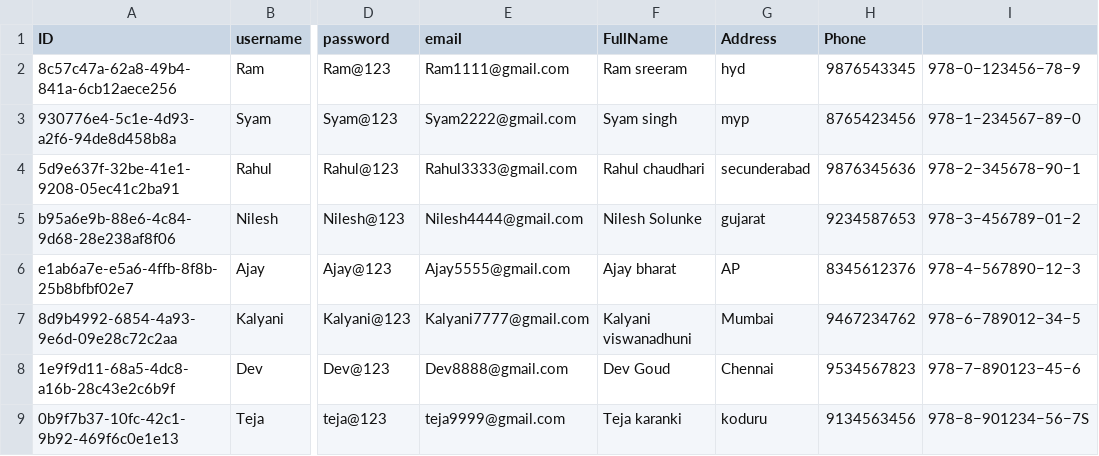
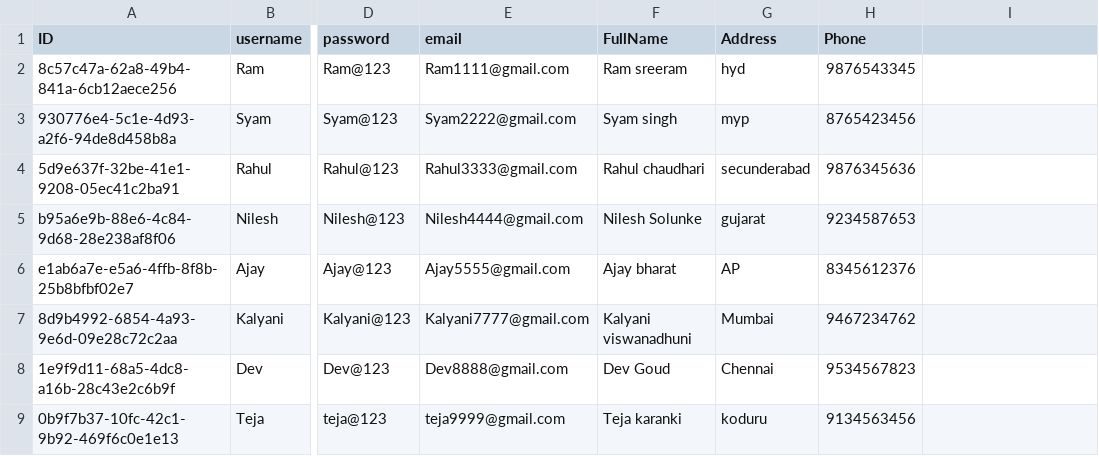
Before and after one commit to Vkalyanii/CentralLibraryApplication, a CSV file: db/data/Book.details-User.csv, drawn as a sheet; only a part is shown, gaps mark what is left out; the diff names each change by its address in the sheet, - before the commit and + after, or states it on an @@ line.

```diff
--- a/db/data/Book.details-User.csv
+++ b/db/data/Book.details-User.csv
-I2: 978−0−123456−78−9
+I2: (empty)
-I3: 978−1−234567−89−0
+I3: (empty)
-I4: 978−2−345678−90−1
+I4: (empty)
-I5: 978−3−456789−01−2
+I5: (empty)
-I6: 978−4−567890−12−3
+I6: (empty)
-I7: 978−6−789012−34−5
+I7: (empty)
-I8: 978−7−890123−45−6
+I8: (empty)
-I9: 978−8−901234−56−7S
+I9: (empty)
```
Also changed, not shown: 34 other files.
